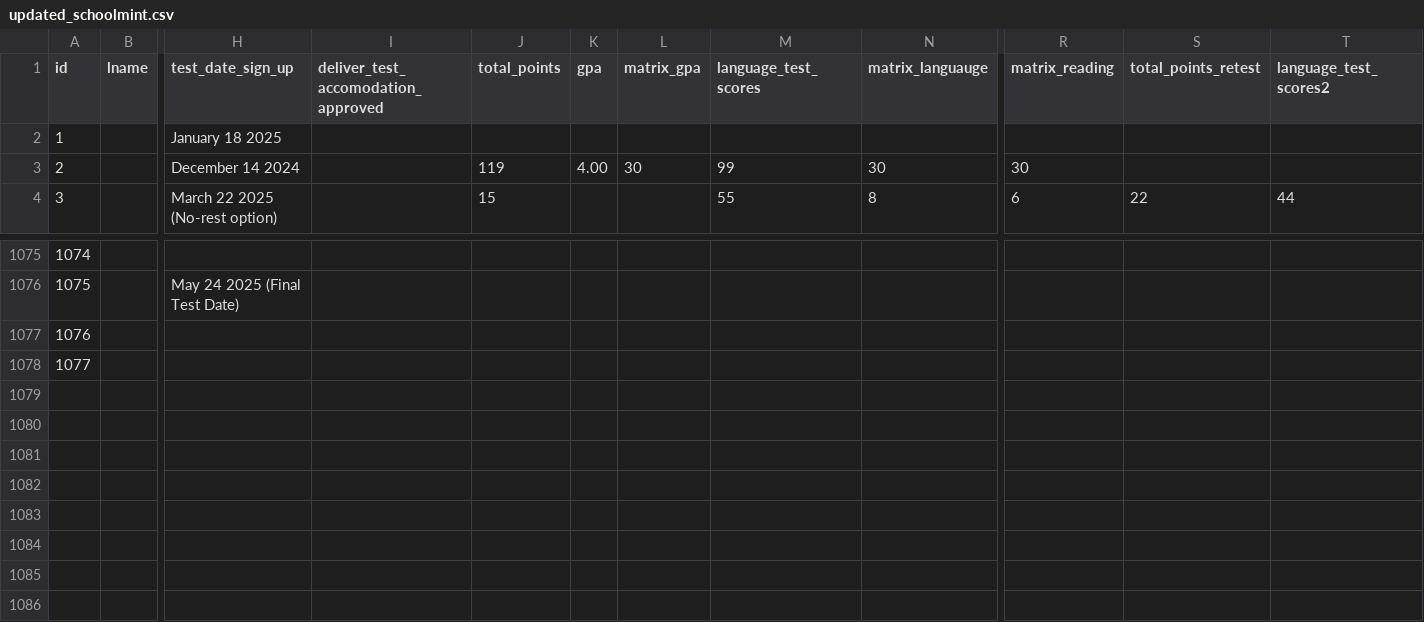
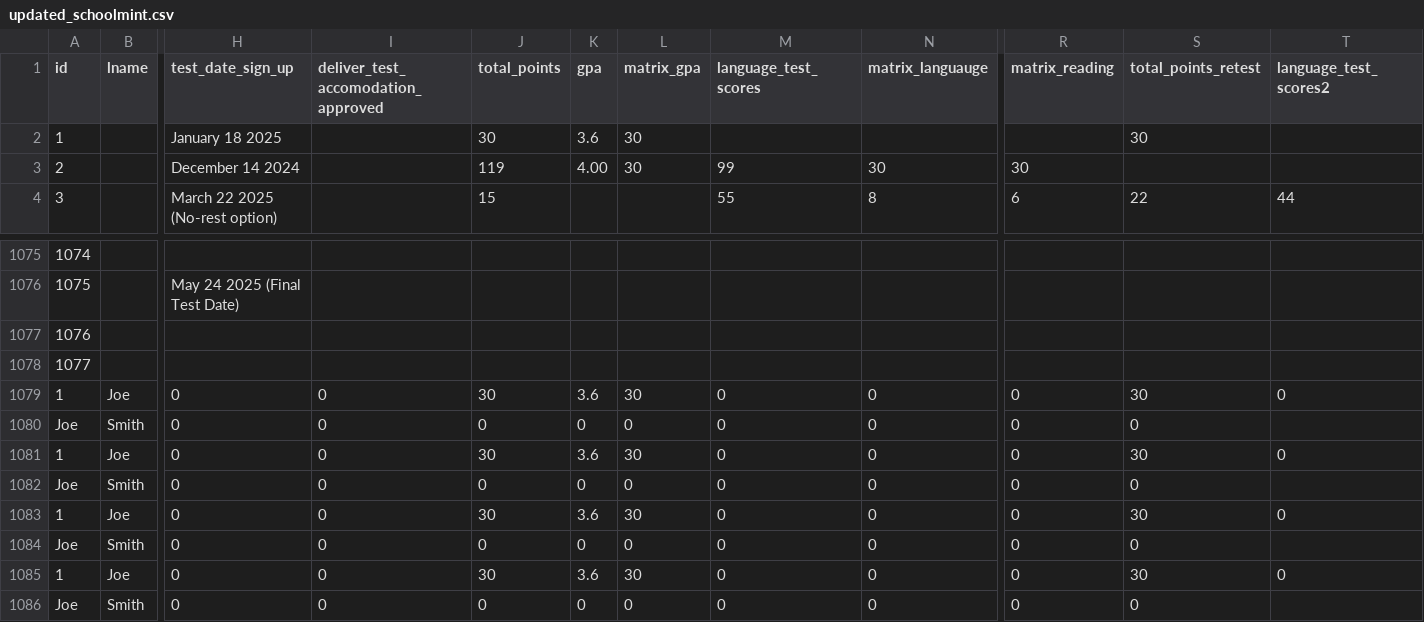
Before and after one commit to rss5799/Admissions-Management-System, a CSV file: data/updated_schoolmint.csv, drawn as a sheet; only a part is shown, gaps mark what is left out; rows hold the shown columns only; the diff names each change by its address in the sheet, - before the commit and + after, or states it on an @@ line.

```diff
--- a/data/updated_schoolmint.csv
+++ b/data/updated_schoolmint.csv
-J2 (total_points): (empty)
+J2 (total_points): 30
-K2 (gpa): (empty)
+K2 (gpa): 3.6
-L2 (matrix_gpa): (empty)
+L2 (matrix_gpa): 30
-S2 (total_points_retest): (empty)
+S2 (total_points_retest): 30
+row 1079: 1 | Joe | 0 | 0 | 30 | 3.6 | 30 | 0 | 0 | 0 | 30 | 0
+row 1080: Joe | Smith | 0 | 0 | 0 | 0 | 0 | 0 | 0 | 0 | 0
+row 1081: 1 | Joe | 0 | 0 | 30 | 3.6 | 30 | 0 | 0 | 0 | 30 | 0
+row 1082: Joe | Smith | 0 | 0 | 0 | 0 | 0 | 0 | 0 | 0 | 0
+row 1083: 1 | Joe | 0 | 0 | 30 | 3.6 | 30 | 0 | 0 | 0 | 30 | 0
+row 1084: Joe | Smith | 0 | 0 | 0 | 0 | 0 | 0 | 0 | 0 | 0
+row 1085: 1 | Joe | 0 | 0 | 30 | 3.6 | 30 | 0 | 0 | 0 | 30 | 0
+row 1086: Joe | Smith | 0 | 0 | 0 | 0 | 0 | 0 | 0 | 0 | 0
```
Also changed, not shown: 1 other file.
